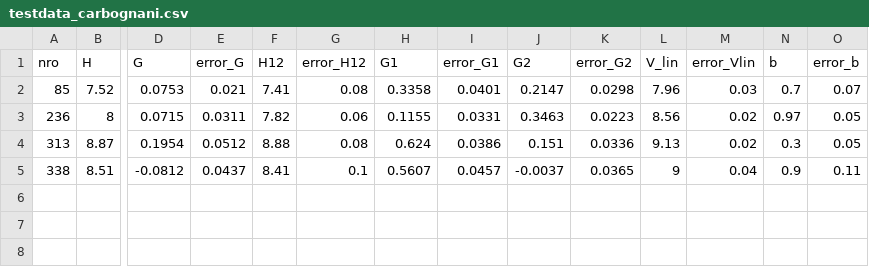
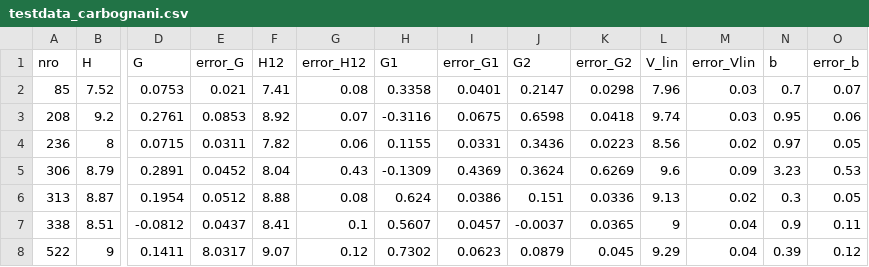
Before and after one commit to milicolazo/Pyedra, a CSV file: test_data/testdata_carbognani.csv, drawn as a sheet; only a part is shown, gaps mark what is left out; addresses are those after the commit; rows hold the shown columns only; the diff names each change by its address in the sheet, - before the commit and + after, or states it on an @@ line.

```diff
--- a/test_data/testdata_carbognani.csv
+++ b/test_data/testdata_carbognani.csv
+row 3: 208 | 9.2 | 0.2761 | 0.0853 | 8.92 | 0.07 | -0.3116 | 0.0675 | 0.6598 | 0.0418 | 9.74 | 0.03 | 0.95 | 0.06
-J4 (G2): 0.3463
+J4 (G2): 0.3436
+row 5: 306 | 8.79 | 0.2891 | 0.0452 | 8.04 | 0.43 | -0.1309 | 0.4369 | 0.3624 | 0.6269 | 9.6 | 0.09 | 3.23 | 0.53
+row 8: 522 | 9 | 0.1411 | 8.0317 | 9.07 | 0.12 | 0.7302 | 0.0623 | 0.0879 | 0.045 | 9.29 | 0.04 | 0.39 | 0.12
```
Also changed, not shown: test_data/testdata_ground.csv, 7 other files.
